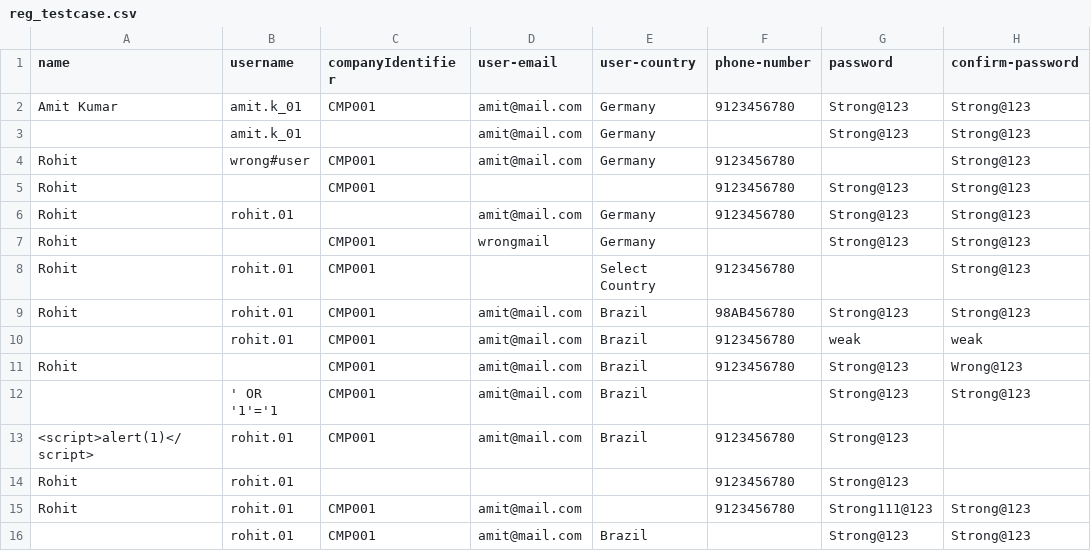
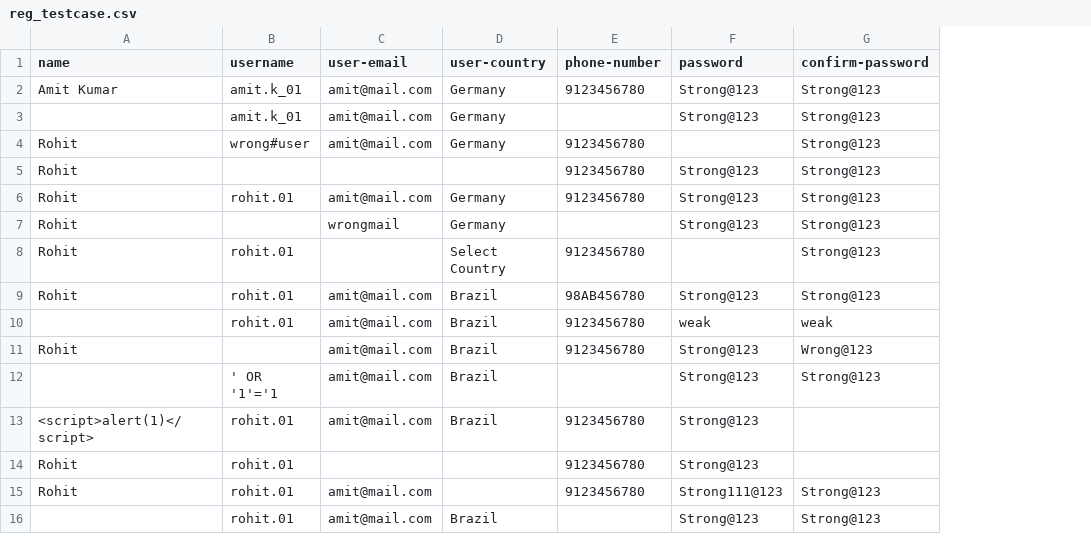
Before and after one commit to VatsSk/QA-automation, a CSV file: reg_testcase.csv, drawn as a sheet; the diff names each change by its address in the sheet, - before the commit and + after, or states it on an @@ line.

```diff
--- a/reg_testcase.csv
+++ b/reg_testcase.csv
-column C (companyIdentifier), rows 2-16: CMP001 |  | CMP001 | CMP001 |  | CMP001 | CMP001 | CMP001 | CMP001 | CMP001 | CMP001 | CMP001 |  | CMP001 | CMP001
```
Also changed, not shown: testcase.csv, 25 other files.
